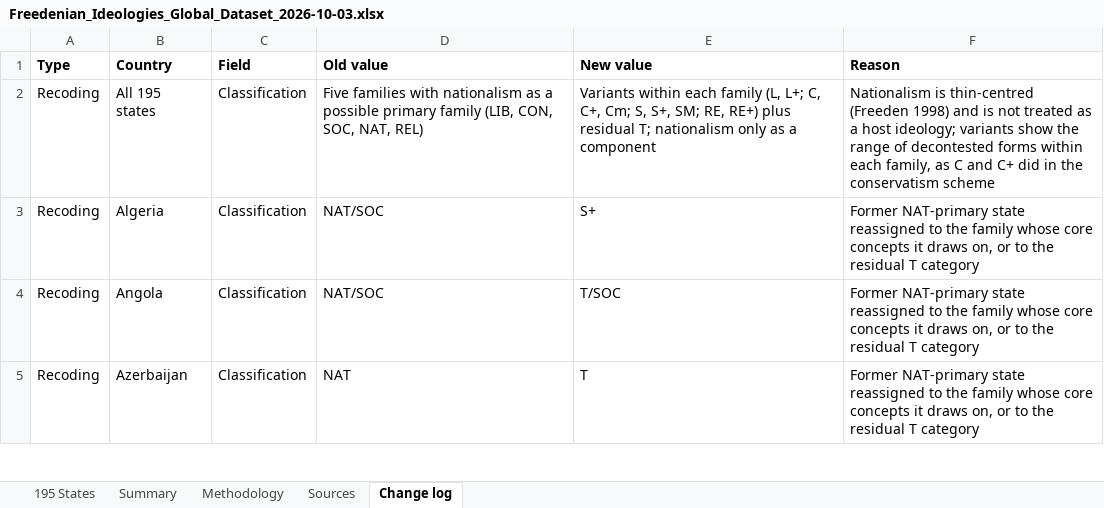
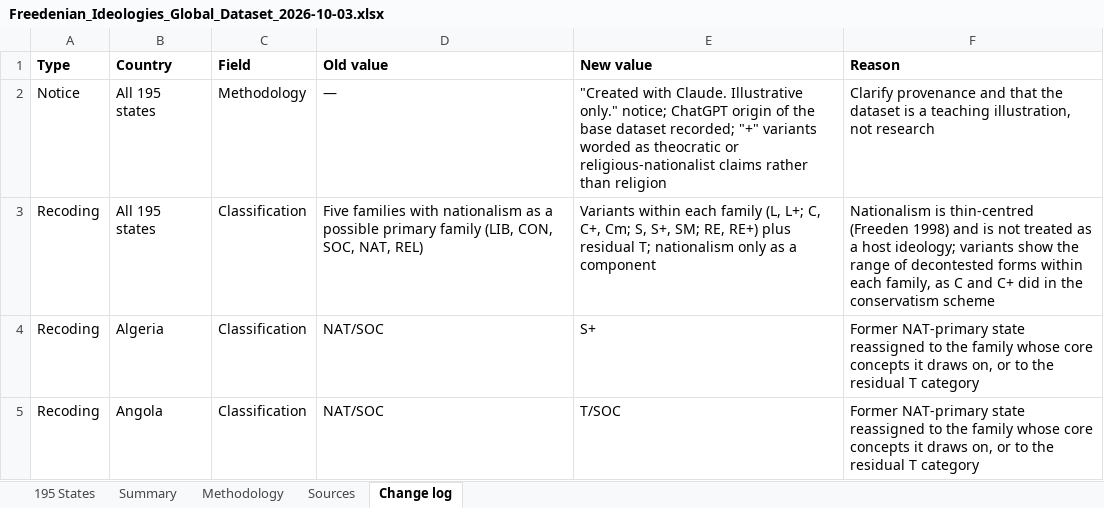
Before and after one commit to damlabayraktar-collab/claude, an Excel workbook: Freedenian_Ideologies_Global_Dataset_2026-10-03.xlsx, sheet Change log, drawn as a sheet; only a part is shown; the shorter side is filled out with more unchanged rows; values as stored, in another font and other column widths than the file's, no borders; the diff names each change by its address in the sheet, - before the commit and + after, or states it on an @@ line.

```diff
--- a/Freedenian_Ideologies_Global_Dataset_2026-10-03.xlsx (sheet Change log)
+++ b/Freedenian_Ideologies_Global_Dataset_2026-10-03.xlsx (sheet Change log)
+row 2: Notice | All 195 states | Methodology | — | "Created with Claude. Illustrative only." notice; ChatGPT origin of the base dataset recorded; "+" variants worded as theocratic or religious-nationalist claims rather than religion | Clarify provenance and that the dataset is a teaching illustration, not research
```
Also changed, not shown: sheet Methodology, sheet Sources, sheet Summary, 1 other file.
